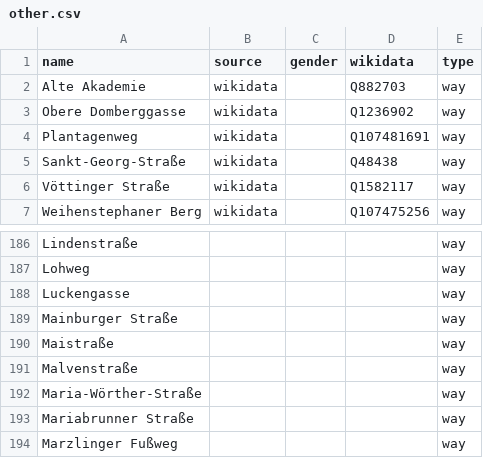
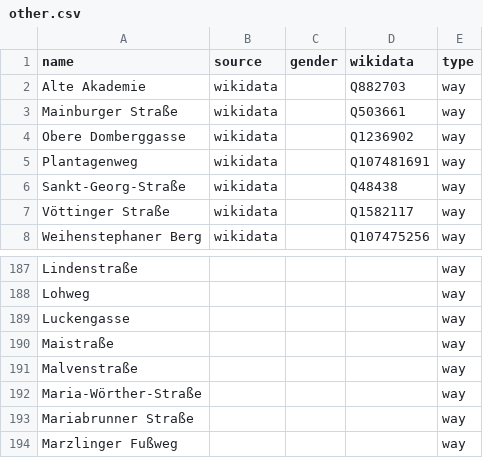
Before and after one commit to EqualStreetNames/equalstreetnames-freising, a CSV file: data/other.csv, drawn as a sheet; only a part is shown, gaps mark what is left out.

```diff
--- a/data/other.csv
+++ b/data/other.csv
@@ -2,2 +2,3 @@ name,source,gender,wikidata,type
 "Alte Akademie",wikidata,,Q882703,way
+"Mainburger Straße",wikidata,,Q503661,way
 "Obere Domberggasse",wikidata,,Q1236902,way
@@ -188,3 +189,2 @@ Lohweg,,,,way
 Luckengasse,,,,way
-"Mainburger Straße",,,,way
 Maistraße,,,,way
```
Also changed, not shown: 2 other files.
